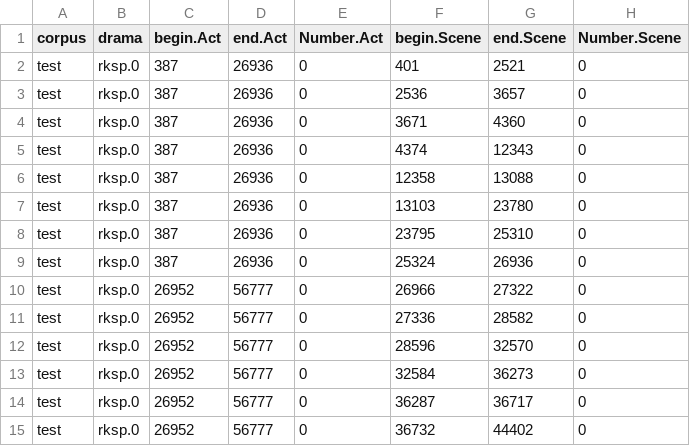
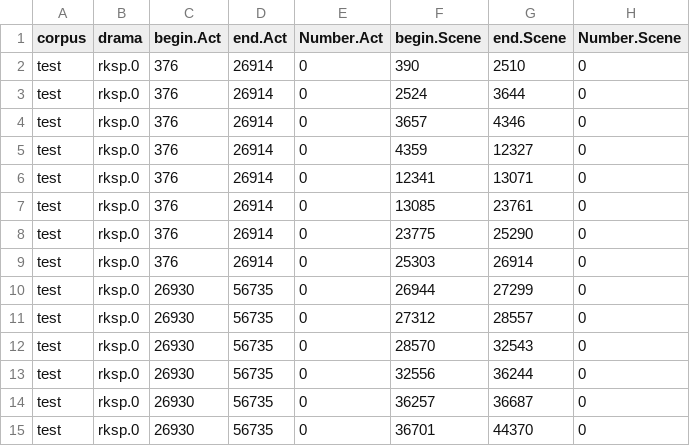
Before and after one commit to quadrama/data_test, a CSV file: csv/rksp.0.Segments.csv, drawn as a sheet; only a part is shown; the diff covers the shown part only.

```diff
--- a/csv/rksp.0.Segments.csv
+++ b/csv/rksp.0.Segments.csv
@@ -1,15 +1,15 @@
 corpus,drama,begin.Act,end.Act,Number.Act,begin.Scene,end.Scene,Number.Scene
-test,rksp.0,387,26936,0,401,2521,0
-test,rksp.0,387,26936,0,2536,3657,0
-test,rksp.0,387,26936,0,3671,4360,0
-test,rksp.0,387,26936,0,4374,12343,0
-test,rksp.0,387,26936,0,12358,13088,0
-test,rksp.0,387,26936,0,13103,23780,0
-test,rksp.0,387,26936,0,23795,25310,0
-test,rksp.0,387,26936,0,25324,26936,0
-test,rksp.0,26952,56777,0,26966,27322,0
-test,rksp.0,26952,56777,0,27336,28582,0
-test,rksp.0,26952,56777,0,28596,32570,0
-test,rksp.0,26952,56777,0,32584,36273,0
-test,rksp.0,26952,56777,0,36287,36717,0
-test,rksp.0,26952,56777,0,36732,44402,0
+test,rksp.0,376,26914,0,390,2510,0
+test,rksp.0,376,26914,0,2524,3644,0
+test,rksp.0,376,26914,0,3657,4346,0
+test,rksp.0,376,26914,0,4359,12327,0
+test,rksp.0,376,26914,0,12341,13071,0
+test,rksp.0,376,26914,0,13085,23761,0
+test,rksp.0,376,26914,0,23775,25290,0
+test,rksp.0,376,26914,0,25303,26914,0
+test,rksp.0,26930,56735,0,26944,27299,0
+test,rksp.0,26930,56735,0,27312,28557,0
+test,rksp.0,26930,56735,0,28570,32543,0
+test,rksp.0,26930,56735,0,32556,36244,0
+test,rksp.0,26930,56735,0,36257,36687,0
+test,rksp.0,26930,56735,0,36701,44370,0
```
Also changed, not shown: 116 edited cells elsewhere in this file, 1 other file.
